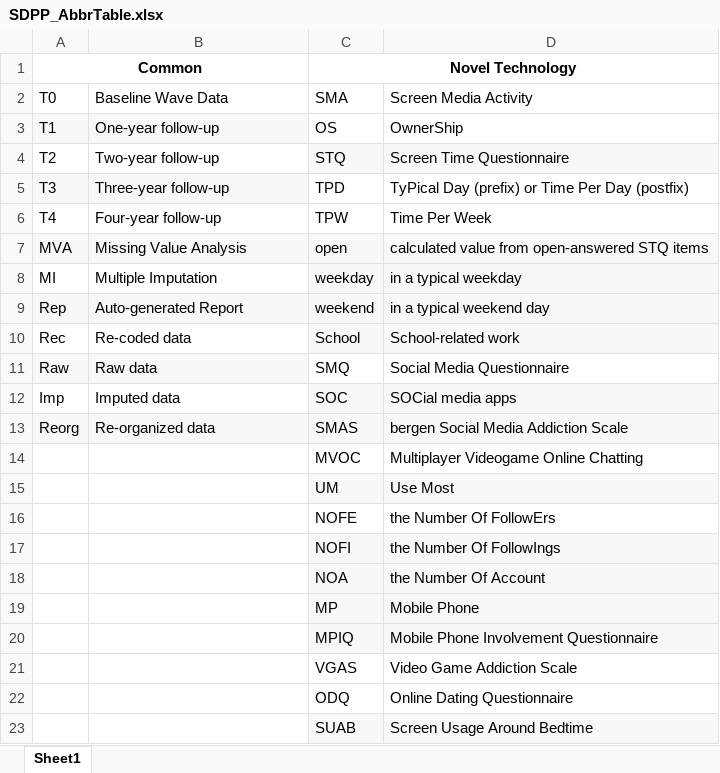
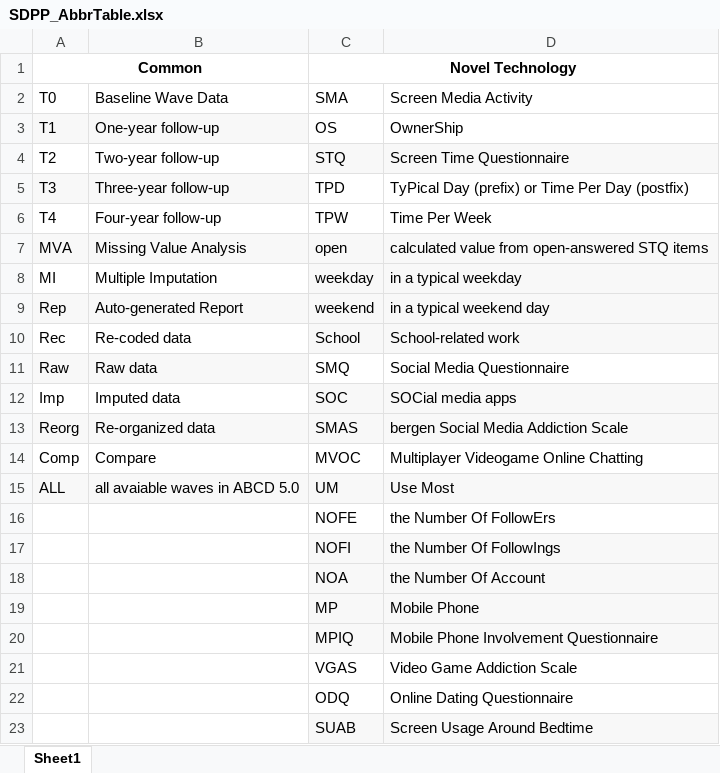
Before and after one commit to fenmeng123/SDPP_ABCD_TabDat, an Excel workbook: .github/SDPP_AbbrTable.xlsx, sheet Sheet1, drawn as a sheet; values as stored, in another font and other column widths than the file's, no borders; the diff names each change by its address in the sheet, - before the commit and + after, or states it on an @@ line.

```diff
--- a/.github/SDPP_AbbrTable.xlsx (sheet Sheet1)
+++ b/.github/SDPP_AbbrTable.xlsx (sheet Sheet1)
-A14 (T0): (empty)
+A14 (T0): Comp
-B14 (Baseline Wave Data): (empty)
+B14 (Baseline Wave Data): Compare
-A15 (T0): (empty)
+A15 (T0): ALL
-A15:B15 fill: none
+A15:B15 fill: #F8F8F8
-B15 (Baseline Wave Data): (empty)
+B15 (Baseline Wave Data): all avaiable waves in ABCD 5.0
```
Also changed, not shown: .github/SDPP_CodingScheme.xlsx, 4 other files.
